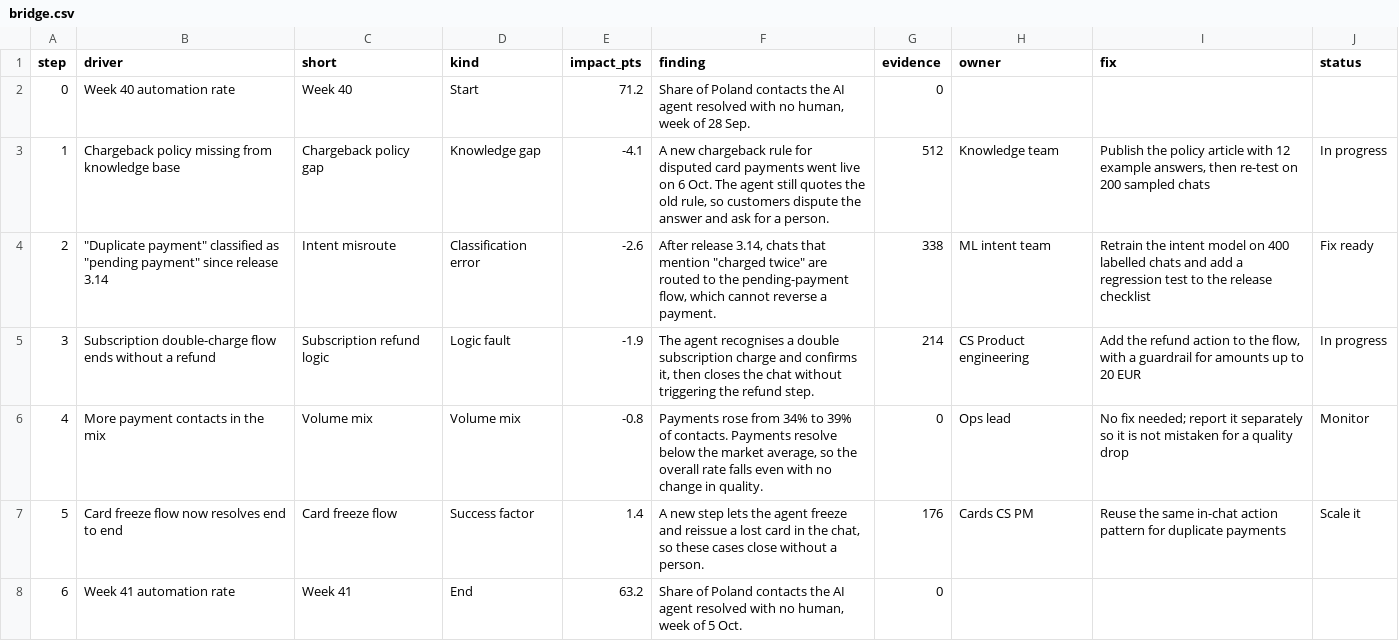
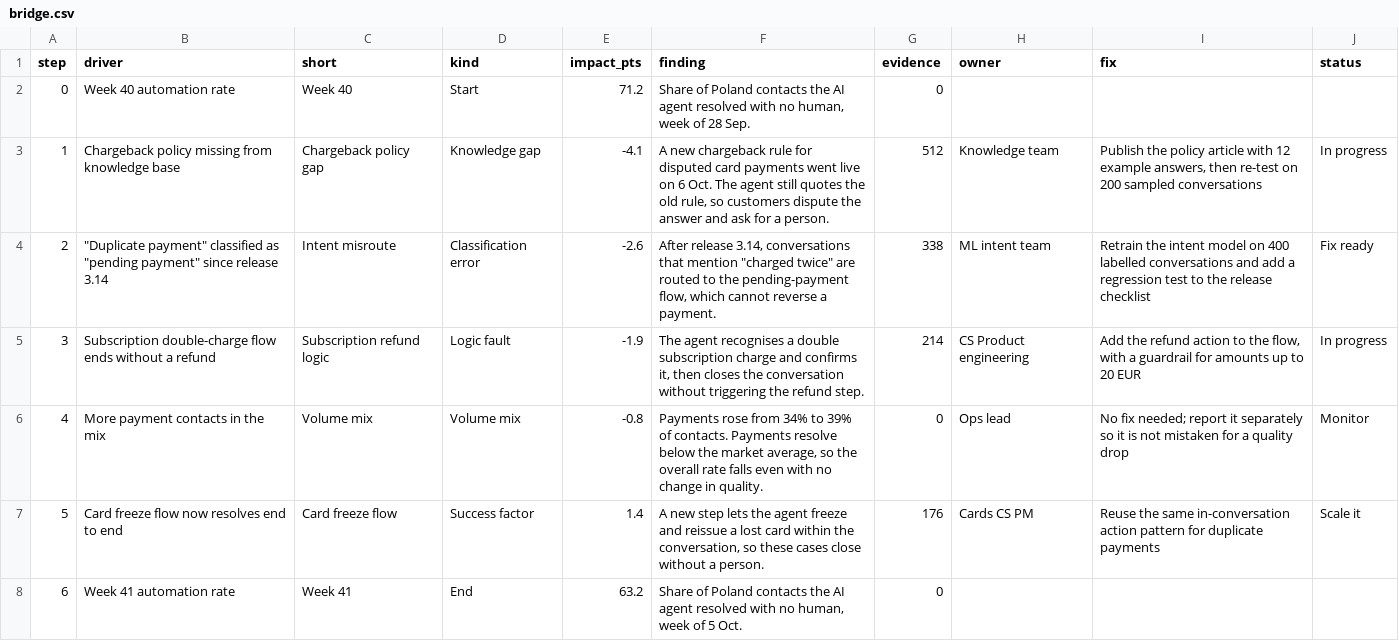
Before and after one commit to abellouisr/csat-copilot-dashboard, a CSV file: bridge.csv, drawn as a sheet.

Commit message:
Clearer UI: market buttons, new title, conversation wording

```diff
--- a/bridge.csv
+++ b/bridge.csv
@@ -2,7 +2,7 @@ step,driver,short,kind,impact_pts,finding,evidence,owner,fix,status
 0,Week 40 automation rate,Week 40,Start,71.2,"Share of Poland contacts the AI agent resolved with no human, week of 28 Sep.",0,,,
-1,Chargeback policy missing from knowledge base,Chargeback policy gap,Knowledge gap,-4.1,"A new chargeback rule for disputed card payments went live on 6 Oct. The agent still quotes the old rule, so customers dispute the answer and ask for a person.",512,Knowledge team,"Publish the policy article with 12 example answers, then re-test on 200 sampled chats",In progress
-2,"""Duplicate payment"" classified as ""pending payment"" since release 3.14",Intent misroute,Classification error,-2.6,"After release 3.14, chats that mention ""charged twice"" are routed to the pending-payment flow, which cannot reverse a payment.",338,ML intent team,Retrain the intent model on 400 labelled chats and add a regression test to the release checklist,Fix ready
-3,Subscription double-charge flow ends without a refund,Subscription refund logic,Logic fault,-1.9,"The agent recognises a double subscription charge and confirms it, then closes the chat without triggering the refund step.",214,CS Product engineering,"Add the refund action to the flow, with a guardrail for amounts up to 20 EUR",In progress
+1,Chargeback policy missing from knowledge base,Chargeback policy gap,Knowledge gap,-4.1,"A new chargeback rule for disputed card payments went live on 6 Oct. The agent still quotes the old rule, so customers dispute the answer and ask for a person.",512,Knowledge team,"Publish the policy article with 12 example answers, then re-test on 200 sampled conversations",In progress
+2,"""Duplicate payment"" classified as ""pending payment"" since release 3.14",Intent misroute,Classification error,-2.6,"After release 3.14, conversations that mention ""charged twice"" are routed to the pending-payment flow, which cannot reverse a payment.",338,ML intent team,Retrain the intent model on 400 labelled conversations and add a regression test to the release checklist,Fix ready
+3,Subscription double-charge flow ends without a refund,Subscription refund logic,Logic fault,-1.9,"The agent recognises a double subscription charge and confirms it, then closes the conversation without triggering the refund step.",214,CS Product engineering,"Add the refund action to the flow, with a guardrail for amounts up to 20 EUR",In progress
 4,More payment contacts in the mix,Volume mix,Volume mix,-0.8,"Payments rose from 34% to 39% of contacts. Payments resolve below the market average, so the overall rate falls even with no change in quality.",0,Ops lead,No fix needed; report it separately so it is not mistaken for a quality drop,Monitor
-5,Card freeze flow now resolves end to end,Card freeze flow,Success factor,1.4,"A new step lets the agent freeze and reissue a lost card in the chat, so these cases close without a person.",176,Cards CS PM,Reuse the same in-chat action pattern for duplicate payments,Scale it
+5,Card freeze flow now resolves end to end,Card freeze flow,Success factor,1.4,"A new step lets the agent freeze and reissue a lost card within the conversation, so these cases close without a person.",176,Cards CS PM,Reuse the same in-conversation action pattern for duplicate payments,Scale it
 6,Week 41 automation rate,Week 41,End,63.2,"Share of Poland contacts the AI agent resolved with no human, week of 5 Oct.",0,,,
```
Also changed, not shown: conversations.csv, 2 other files.
